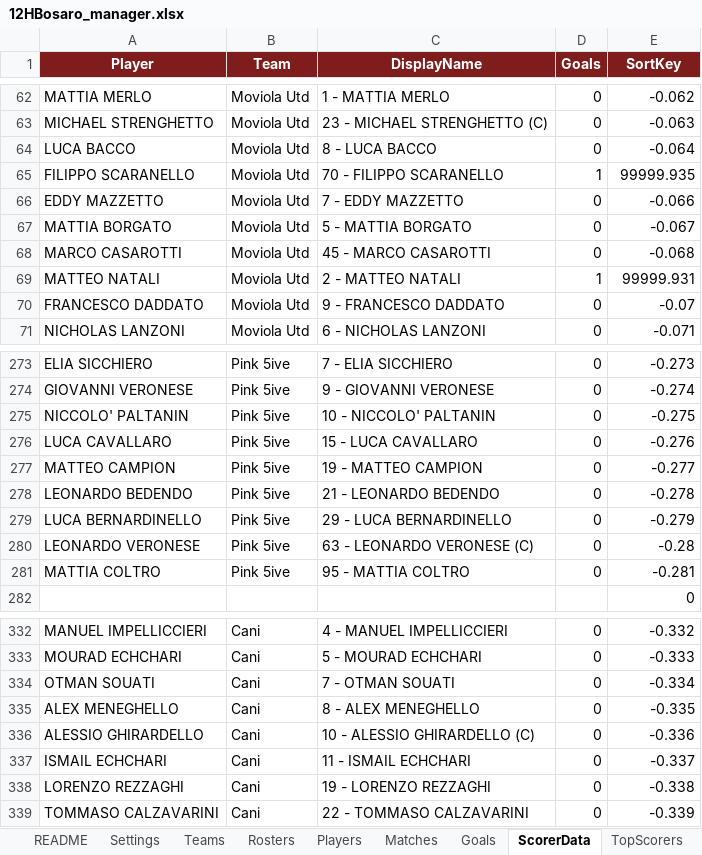
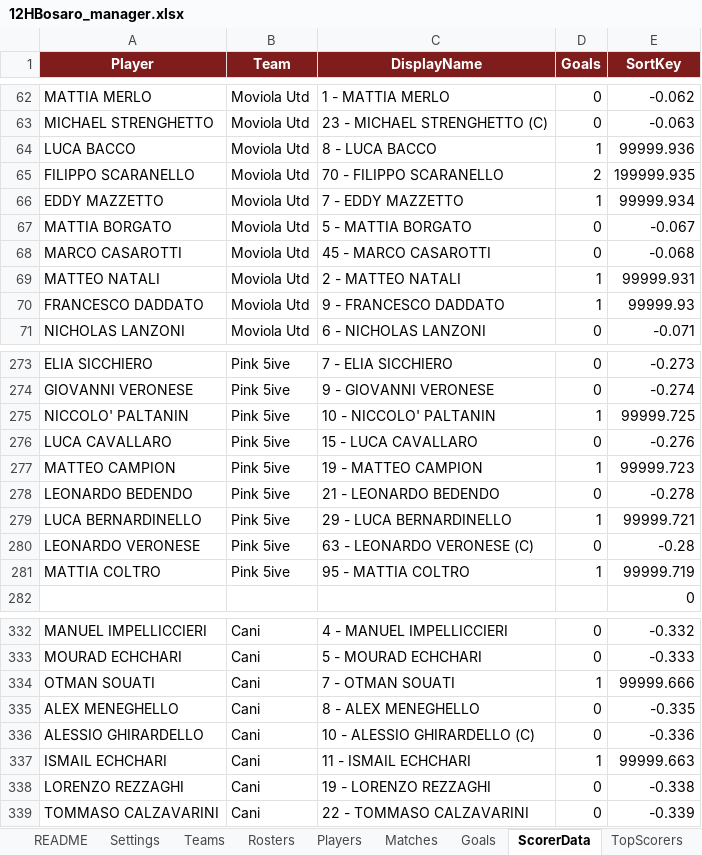
Before and after one commit to Danielm222/12orebosaro, an Excel workbook: 12HBosaro_manager.xlsx, sheet ScorerData, drawn as a sheet; only a part is shown, gaps mark what is left out; values as stored, in another font and other column widths than the file's, no borders; the diff covers the shown part only; the diff names each change by its address in the sheet, - before the commit and + after, or states it on an @@ line.

```diff
--- a/12HBosaro_manager.xlsx (sheet ScorerData)
+++ b/12HBosaro_manager.xlsx (sheet ScorerData)
-D64 (Goals): 0
+D64 (Goals): 1
-E64 (SortKey): -0.064
+E64 (SortKey): 99999.936
-D65 (Goals): 1
+D65 (Goals): 2
-E65 (SortKey): 99999.935
+E65 (SortKey): 199999.935
-D66 (Goals): 0
+D66 (Goals): 1
-E66 (SortKey): -0.066
+E66 (SortKey): 99999.934
-D70 (Goals): 0
+D70 (Goals): 1
-E70 (SortKey): -0.07
+E70 (SortKey): 99999.93
-D275 (Goals): 0
+D275 (Goals): 1
-E275 (SortKey): -0.275
+E275 (SortKey): 99999.725
-D277 (Goals): 0
+D277 (Goals): 1
-E277 (SortKey): -0.277
+E277 (SortKey): 99999.723
-D279 (Goals): 0
+D279 (Goals): 1
-E279 (SortKey): -0.279
+E279 (SortKey): 99999.721
-D281 (Goals): 0
+D281 (Goals): 1
-E281 (SortKey): -0.281
+E281 (SortKey): 99999.719
-D334 (Goals): 0
+D334 (Goals): 1
-E334 (SortKey): -0.334
+E334 (SortKey): 99999.666
-D337 (Goals): 0
+D337 (Goals): 1
-E337 (SortKey): -0.337
+E337 (SortKey): 99999.663
```
Also changed, not shown: 7 edited cells elsewhere in this sheet, sheet Export, sheet Goals, sheet TopScorers, sheet Standings, sheet StandingsData, sheet Matches, 4 more sheets, formulas that keep their value.
